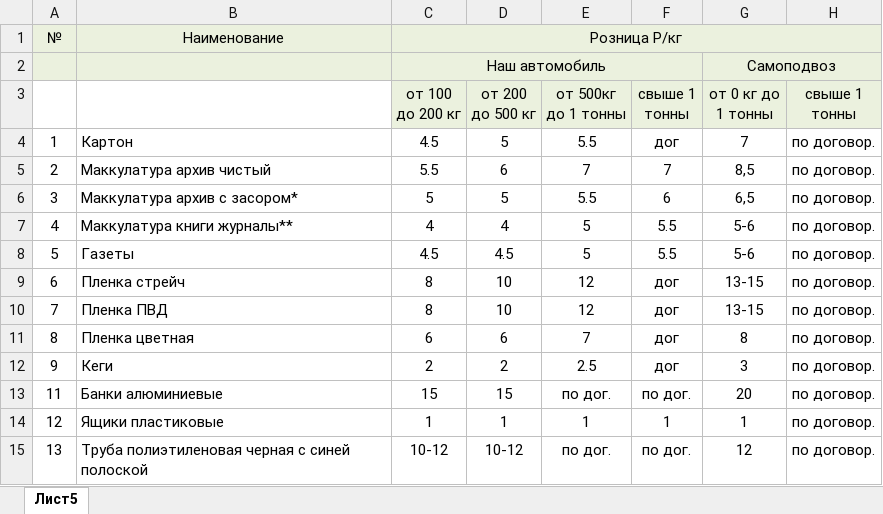
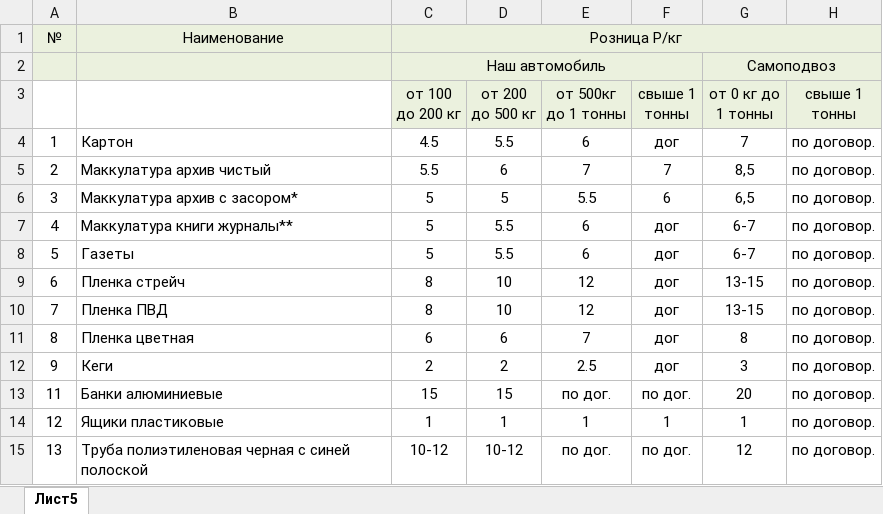
Before and after one commit to LKV1812/mirotvorets72, an Excel workbook: src/assets/files/price.xlsx, sheet Лист5, drawn as a sheet; only a part is shown; values as stored, in another font and other column widths than the file's, no borders; the diff names each change by its address in the sheet, - before the commit and + after, or states it on an @@ line.

```diff
--- a/src/assets/files/price.xlsx (sheet Лист5)
+++ b/src/assets/files/price.xlsx (sheet Лист5)
-D4 (от 200 до 500 кг): 5
+D4 (от 200 до 500 кг): 5.5
-E4 (от 500кг до 1 тонны): 5.5
+E4 (от 500кг до 1 тонны): 6
-C7 (от 100 до 200 кг): 4
+C7 (от 100 до 200 кг): 5
-D7 (от 200 до 500 кг): 4
+D7 (от 200 до 500 кг): 5.5
-E7:E8 (от 500кг до 1 тонны): 5
+E7:E8 (от 500кг до 1 тонны): 6
-F7:F8 (свыше 1 тонны): 5.5
+F7:F8 (свыше 1 тонны): дог
-G7:G8 (от 0 кг до 1 тонны): 5-6
+G7:G8 (от 0 кг до 1 тонны): 6-7
-C8 (от 100 до 200 кг): 4.5
+C8 (от 100 до 200 кг): 5
-D8 (от 200 до 500 кг): 4.5
+D8 (от 200 до 500 кг): 5.5
```
Also changed, not shown: 4 other files.
